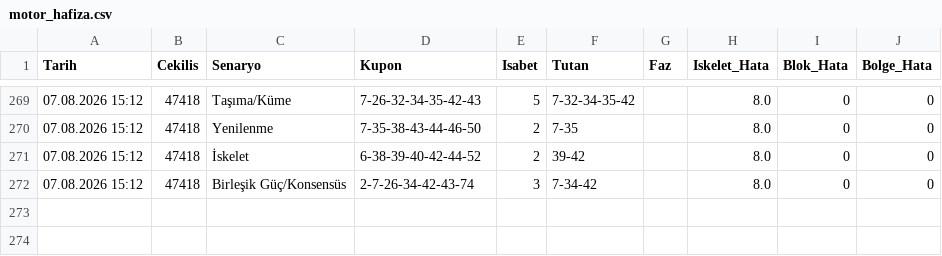
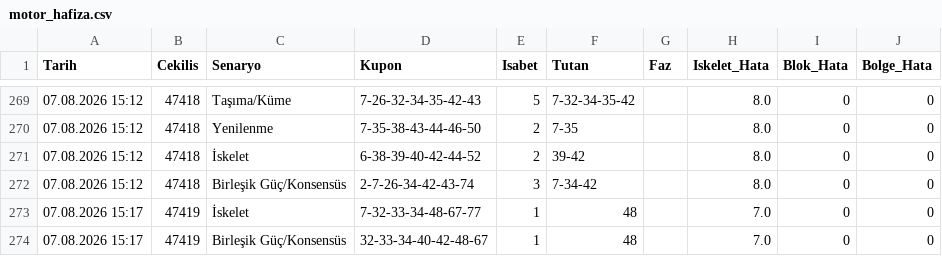
Before and after one commit to gozlekakif-alt/hizli-on-analiz-motoru, a CSV file: motor_hafiza.csv, drawn as a sheet; only a part is shown, gaps mark what is left out; the diff names each change by its address in the sheet, - before the commit and + after, or states it on an @@ line.

Commit message:
V17 motor hafızası güncellendi

```diff
--- a/motor_hafiza.csv
+++ b/motor_hafiza.csv
+row 273: 07.08.2026 15:17 | 47419 | İskelet | 7-32-33-34-48-67-77 | 1 | 48 |  | 7.0 | 0 | 0
+row 274: 07.08.2026 15:17 | 47419 | Birleşik Güç/Konsensüs | 32-33-34-40-42-48-67 | 1 | 48 |  | 7.0 | 0 | 0
```
